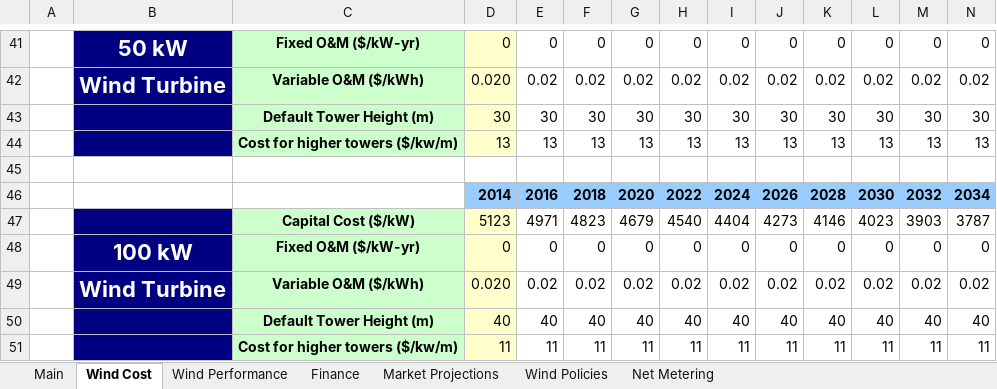
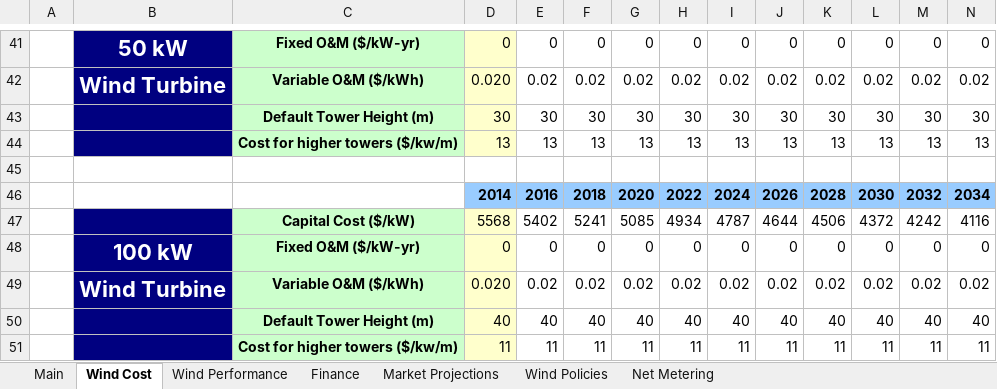
Before and after one commit to jmarinpi/dgen_globetrotter, an Excel workbook: excel/scenario_inputs_wind.xlsm, sheet Wind Cost, drawn as a sheet; only a part is shown, gaps mark what is left out; values as stored, in another font and other column widths than the file's, no borders; charts and pictures not drawn; removed rows and columns are numbered as before the commit, all else as after; rows hold the shown columns only; the diff covers the shown part only; the diff names each change by its address in the sheet, - before the commit and + after, or states it on an @@ line.

```diff
--- a/excel/scenario_inputs_wind.xlsm (sheet Wind Cost)
+++ b/excel/scenario_inputs_wind.xlsm (sheet Wind Cost)
-row 47:  |  | Capital Cost ($/kW) | 5123 | 4971 | 4823 | 4679 | 4540 | 4404 | 4273 | 4146 | 4023 | 3903 | 3787
+row 47:  |  | Capital Cost ($/kW) | 5568 | 5402 | 5241 | 5085 | 4934 | 4787 | 4644 | 4506 | 4372 | 4242 | 4116
```
Also changed, not shown: 5 added rows and 5 removed rows elsewhere in this sheet, charts or pictures.
